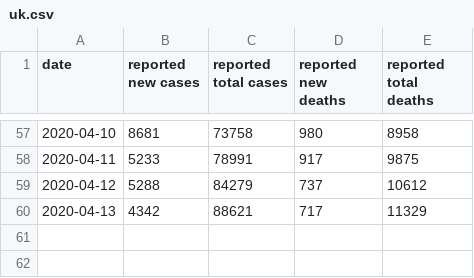
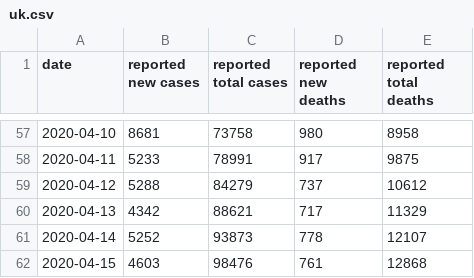
Before and after one commit to jonorthwash/covid19projection, a CSV file: data/uk.csv, drawn as a sheet; only a part is shown, gaps mark what is left out.

Commit message:
today's data

```diff
--- a/data/uk.csv
+++ b/data/uk.csv
@@ -60 +60,3 @@ date,"reported new cases","reported total cases","reported new deaths","reported
 2020-04-13,4342,88621,717,11329
+2020-04-14,5252,93873,778,12107
+2020-04-15,4603,98476,761,12868
```
Also changed, not shown: data/kyrgyzstan.csv, data/ms.csv, 4 other files.
